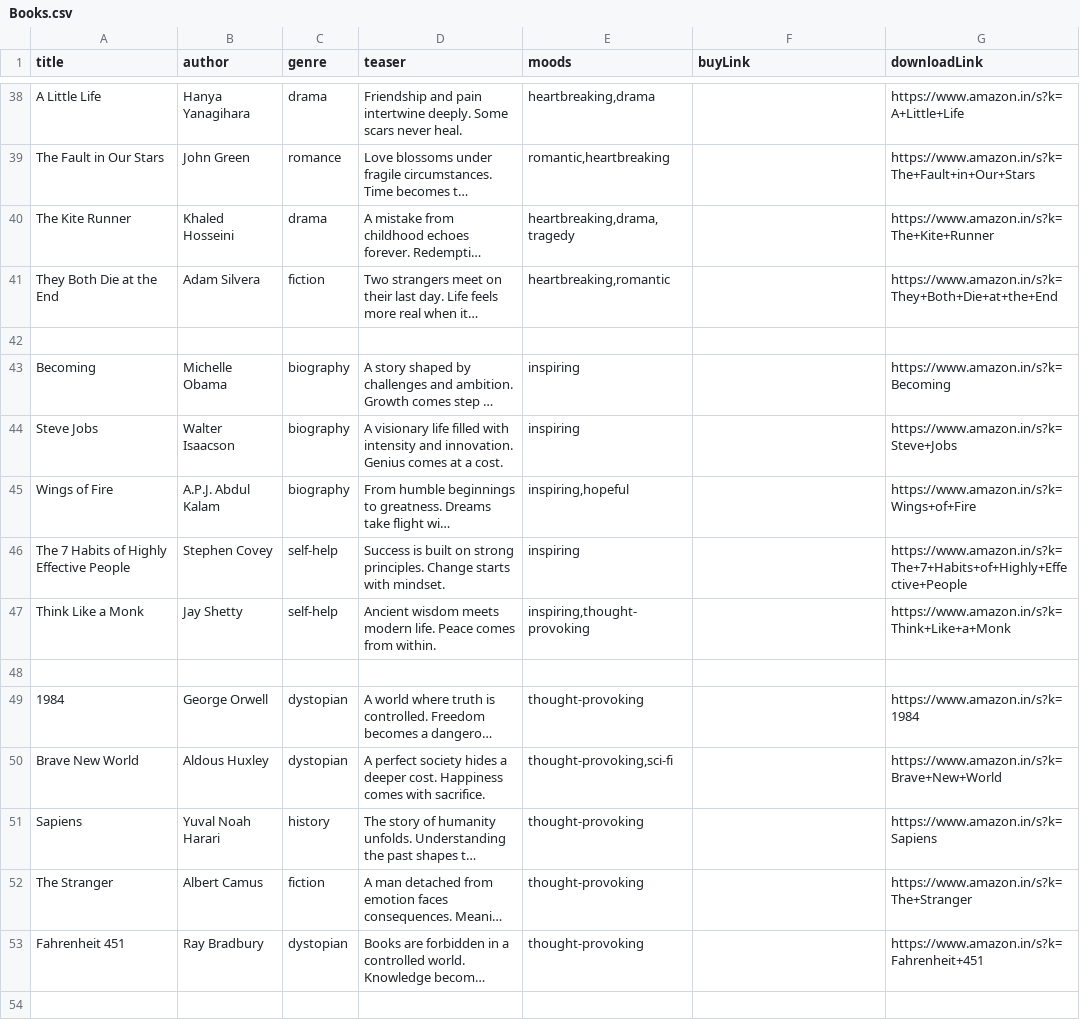
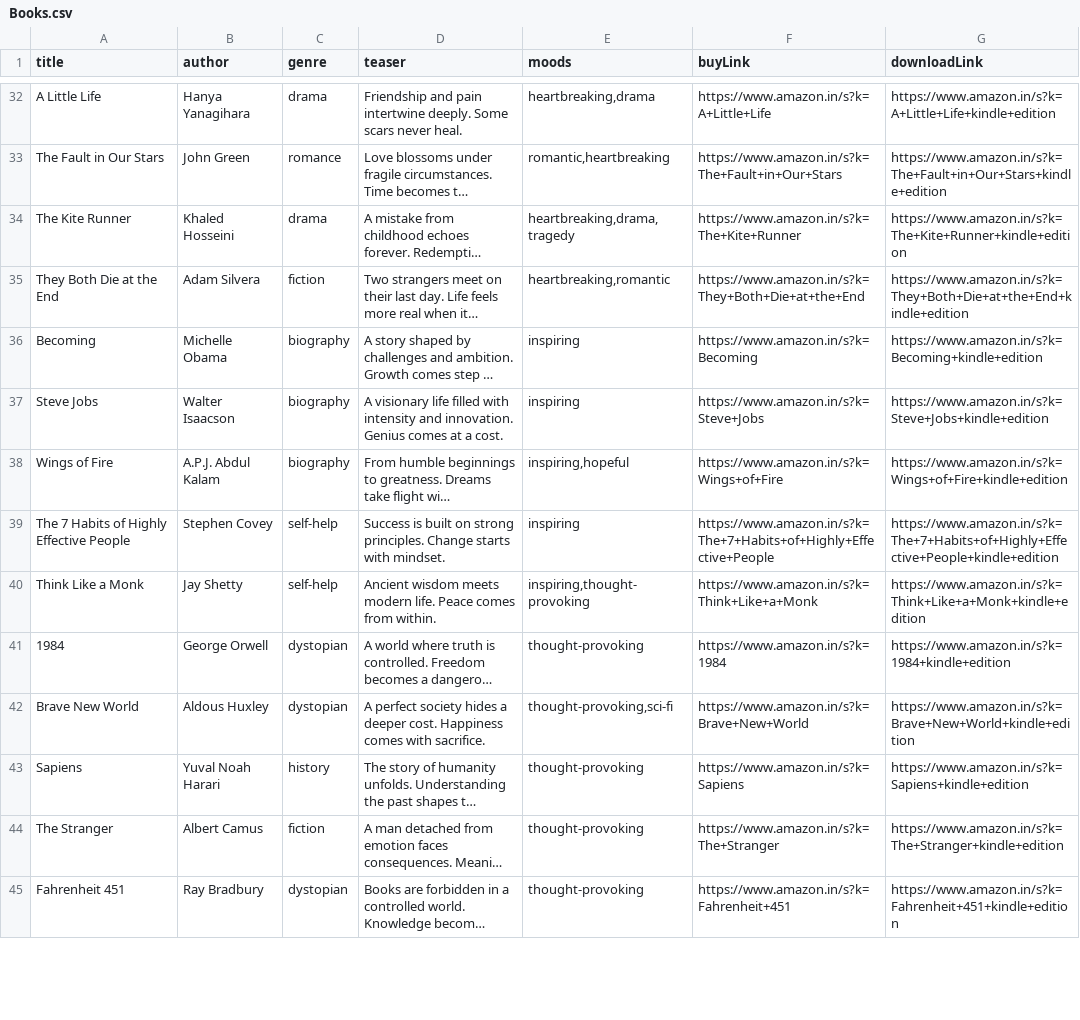
Before and after one commit to richaroy23/hidden-chapters, a CSV file: Books.csv, drawn as a sheet; only a part is shown, gaps mark what is left out; long unchanged cells end in …; removed rows and columns are numbered as before the commit, all else as after; the diff covers the shown part only; the diff names each change by its address in the sheet, - before the commit and + after, or states it on an @@ line.

Commit message:
enhance book import with links and improved data cleaning

```diff
--- a/Books.csv
+++ b/Books.csv
-F32 (buyLink): (empty)
+F32 (buyLink): https://www.amazon.in/s?k=A+Little+Life
-G32 (downloadLink): https://www.amazon.in/s?k=A+Little+Life
+G32 (downloadLink): https://www.amazon.in/s?k=A+Little+Life+kindle+edition
-F33 (buyLink): (empty)
+F33 (buyLink): https://www.amazon.in/s?k=The+Fault+in+Our+Stars
-G33 (downloadLink): https://www.amazon.in/s?k=The+Fault+in+Our+Stars
+G33 (downloadLink): https://www.amazon.in/s?k=The+Fault+in+Our+Stars+kindle+edition
-F34 (buyLink): (empty)
+F34 (buyLink): https://www.amazon.in/s?k=The+Kite+Runner
-G34 (downloadLink): https://www.amazon.in/s?k=The+Kite+Runner
+G34 (downloadLink): https://www.amazon.in/s?k=The+Kite+Runner+kindle+edition
-F35 (buyLink): (empty)
+F35 (buyLink): https://www.amazon.in/s?k=They+Both+Die+at+the+End
-G35 (downloadLink): https://www.amazon.in/s?k=They+Both+Die+at+the+End
+G35 (downloadLink): https://www.amazon.in/s?k=They+Both+Die+at+the+End+kindle+edition
-row 42: (empty)
-F36 (buyLink): (empty)
+F36 (buyLink): https://www.amazon.in/s?k=Becoming
-G36 (downloadLink): https://www.amazon.in/s?k=Becoming
+G36 (downloadLink): https://www.amazon.in/s?k=Becoming+kindle+edition
-F37 (buyLink): (empty)
+F37 (buyLink): https://www.amazon.in/s?k=Steve+Jobs
-G37 (downloadLink): https://www.amazon.in/s?k=Steve+Jobs
+G37 (downloadLink): https://www.amazon.in/s?k=Steve+Jobs+kindle+edition
-F38 (buyLink): (empty)
+F38 (buyLink): https://www.amazon.in/s?k=Wings+of+Fire
-G38 (downloadLink): https://www.amazon.in/s?k=Wings+of+Fire
+G38 (downloadLink): https://www.amazon.in/s?k=Wings+of+Fire+kindle+edition
-F39 (buyLink): (empty)
+F39 (buyLink): https://www.amazon.in/s?k=The+7+Habits+of+Highly+Effective+People
-G39 (downloadLink): https://www.amazon.in/s?k=The+7+Habits+of+Highly+Effective+People
+G39 (downloadLink): https://www.amazon.in/s?k=The+7+Habits+of+Highly+Effective+People+kindle+edition
-F40 (buyLink): (empty)
+F40 (buyLink): https://www.amazon.in/s?k=Think+Like+a+Monk
-G40 (downloadLink): https://www.amazon.in/s?k=Think+Like+a+Monk
+G40 (downloadLink): https://www.amazon.in/s?k=Think+Like+a+Monk+kindle+edition
-row 48: (empty)
-F41 (buyLink): (empty)
+F41 (buyLink): https://www.amazon.in/s?k=1984
-G41 (downloadLink): https://www.amazon.in/s?k=1984
+G41 (downloadLink): https://www.amazon.in/s?k=1984+kindle+edition
-F42 (buyLink): (empty)
+F42 (buyLink): https://www.amazon.in/s?k=Brave+New+World
-G42 (downloadLink): https://www.amazon.in/s?k=Brave+New+World
+G42 (downloadLink): https://www.amazon.in/s?k=Brave+New+World+kindle+edition
-F43 (buyLink): (empty)
+F43 (buyLink): https://www.amazon.in/s?k=Sapiens
-G43 (downloadLink): https://www.amazon.in/s?k=Sapiens
+G43 (downloadLink): https://www.amazon.in/s?k=Sapiens+kindle+edition
-F44 (buyLink): (empty)
+F44 (buyLink): https://www.amazon.in/s?k=The+Stranger
-G44 (downloadLink): https://www.amazon.in/s?k=The+Stranger
+G44 (downloadLink): https://www.amazon.in/s?k=The+Stranger+kindle+edition
-F45 (buyLink): (empty)
+F45 (buyLink): https://www.amazon.in/s?k=Fahrenheit+451
-G45 (downloadLink): https://www.amazon.in/s?k=Fahrenheit+451
+G45 (downloadLink): https://www.amazon.in/s?k=Fahrenheit+451+kindle+edition
-row 54: (empty)
```
Also changed, not shown: 15 removed rows and 147 edited cells elsewhere in this file, 3 other files.
